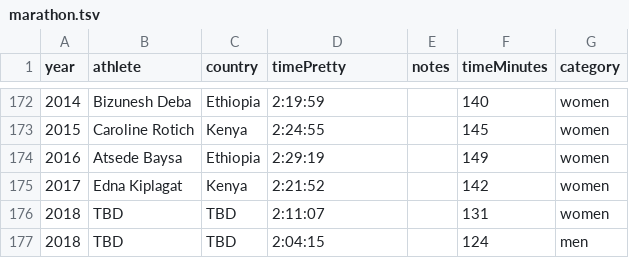
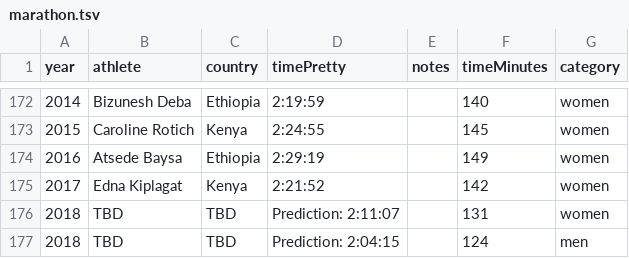
Before and after one commit to inon-peled/dtu_visualization_d3_course, a TSV file: homework/hw1/marathon.tsv, drawn as a sheet; only a part is shown, gaps mark what is left out.

```diff
--- a/homework/hw1/marathon.tsv
+++ b/homework/hw1/marathon.tsv
@@ -175,3 +175,3 @@ year	athlete	country	timePretty	notes	timeMinutes	category
 2017	Edna Kiplagat	Kenya	2:21:52		142	women
-2018	TBD	TBD	2:11:07		131	women
-2018	TBD	TBD	2:04:15		124	men
+2018	TBD	TBD	Prediction: 2:11:07		131	women
+2018	TBD	TBD	Prediction: 2:04:15		124	men
```
Also changed, not shown: 2 other files.
